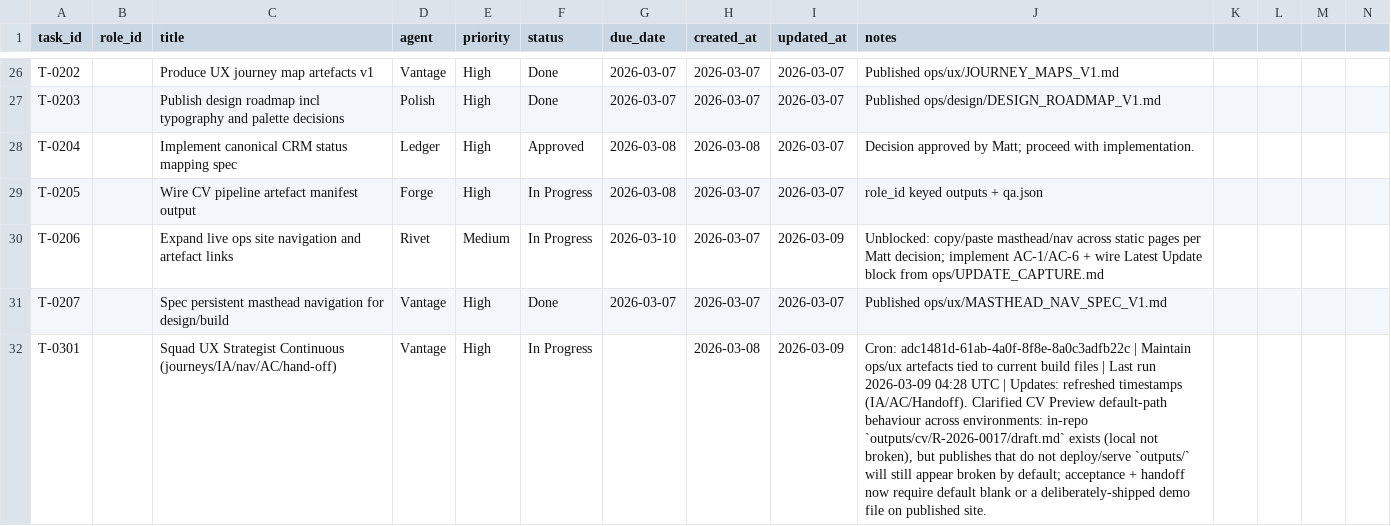
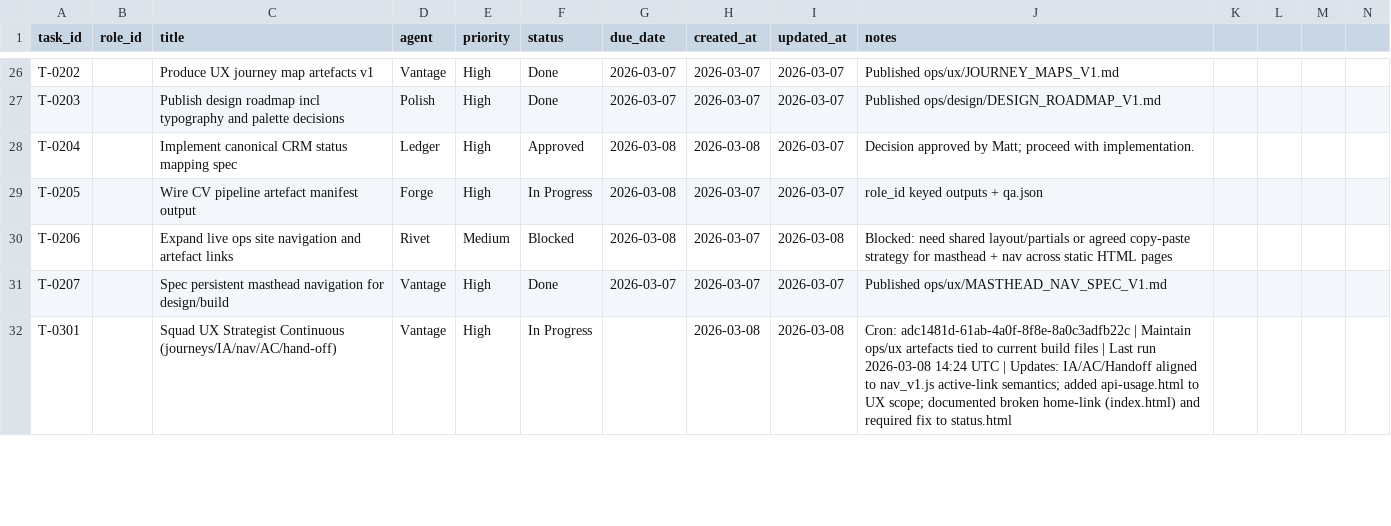
Before and after one commit to mattkdecide/crabbie-ops-dashboard, a CSV file: agent-tasks.csv, drawn as a sheet; only a part is shown, gaps mark what is left out; the diff covers the shown part only; the diff names each change by its address in the sheet, - before the commit and + after, or states it on an @@ line.

Commit message:
Auto-publish ops pages (2026-03-09T04:48:15Z)

```diff
--- a/agent-tasks.csv
+++ b/agent-tasks.csv
-F30 (status): In Progress
+F30 (status): Blocked
-G30 (due_date): 2026-03-10
+G30 (due_date): 2026-03-08
-I30 (updated_at): 2026-03-09
+I30 (updated_at): 2026-03-08
-J30 (notes): Unblocked: copy/paste masthead/nav across static pages per Matt decision; implement AC-1/AC-6 + wire Latest Update block from ops/UPDATE_CAPTURE.md
+J30 (notes): Blocked: need shared layout/partials or agreed copy-paste strategy for masthead + nav across static HTML pages
-I32 (updated_at): 2026-03-09
+I32 (updated_at): 2026-03-08
-J32 (notes): …Last run 2026-03-09 04:28 UTC | Updates: refreshed timestamps (IA/AC/Handoff). Clarified CV Preview default-path behaviour across environments: in-repo `outputs/cv/R-2026-0017/draft.md` exists (local not broken), but publishes that do not deploy/serve `outputs/` will still appear broken by default; acceptance + handoff now require default blank or a deliberately-shipped demo file on published site.
+J32 (notes): …Last run 2026-03-08 14:24 UTC | Updates: IA/AC/Handoff aligned to nav_v1.js active-link semantics; added api-usage.html to UX scope; documented broken home-link (index.html) and required fix to status.html
```
Also changed, not shown: 5 removed rows and 6 edited cells elsewhere in this file, 14 other files.
